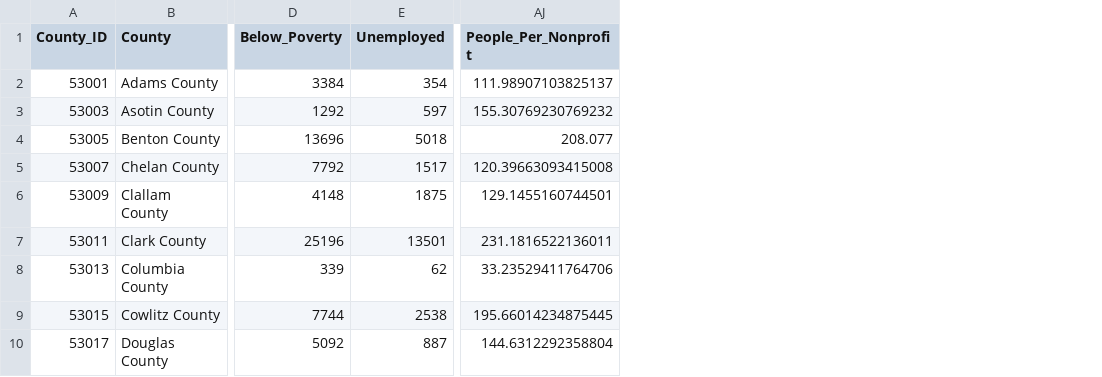
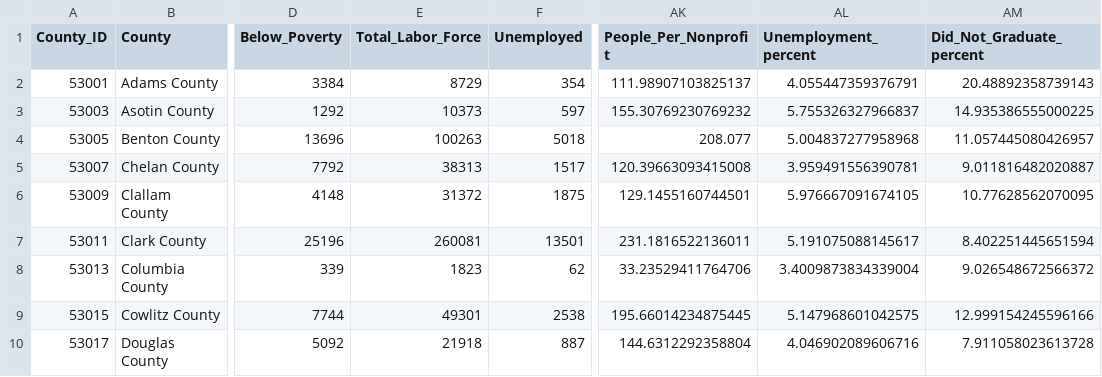
Before and after one commit to amiebrowder04-cmyk/Capstone, a CSV file: Final_combined_data/final_combined_data.csv, drawn as a sheet; only a part is shown, gaps mark what is left out; the diff names each change by its address in the sheet, - before the commit and + after, or states it on an @@ line.

Commit message:
Preparing data for ML

```diff
--- a/Final_combined_data/final_combined_data.csv
+++ b/Final_combined_data/final_combined_data.csv
+column E (Total_Labor_Force), rows 2-10: 8729 | 10373 | 100263 | 38313 | 31372 | 260081 | 1823 | 49301 | 21918
+column AL (Unemployment_percent), rows 2-10: 4.055447359376791 | 5.755326327966837 | 5.004837277958968 | 3.959491556390781 | 5.976667091674105 | 5.191075088145617 | 3.4009873834339004 | 5.147968601042575 | 4.046902089606716
+column AM (Did_Not_Graduate_percent), rows 2-10: 20.48892358739143 | 14.935386555000225 | 11.057445080426957 | 9.011816482020887 | 10.77628562070095 | 8.402251445651594 | 9.026548672566372 | 12.999154245596166 | 7.911058023613728
```
Also changed, not shown: 1 other file.
